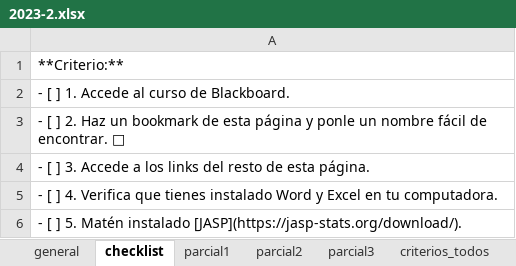
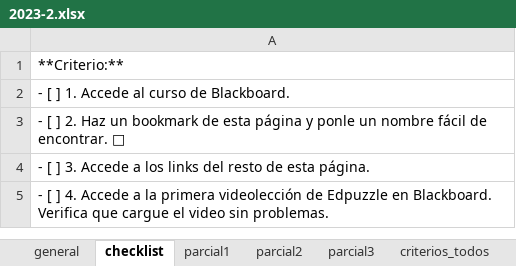
Before and after one commit to mmejia23/cognitiva, an Excel workbook: 2023-2.xlsx, sheet checklist, drawn as a sheet; values as stored, in another font and other column widths than the file's, no borders; the diff names each change by its address in the sheet, - before the commit and + after, or states it on an @@ line.

```diff
--- a/2023-2.xlsx (sheet checklist)
+++ b/2023-2.xlsx (sheet checklist)
-A5: …] 4. Verifica que tienes instalado Word y Excel en tu computadora.
+A5: …] 4. Accede a la primera videolección de Edpuzzle en Blackboard. Verifica que cargue el video sin problemas.
-row 6: - [ ] 5. Matén instalado [JASP](https://jasp-stats.org/download/).
```
Also changed, not shown: 24 other files.
